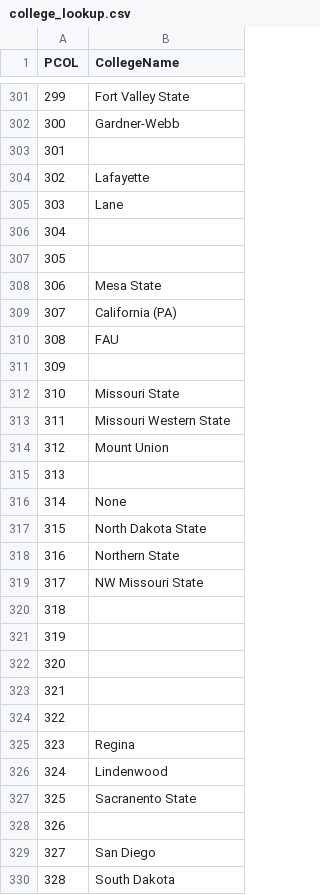
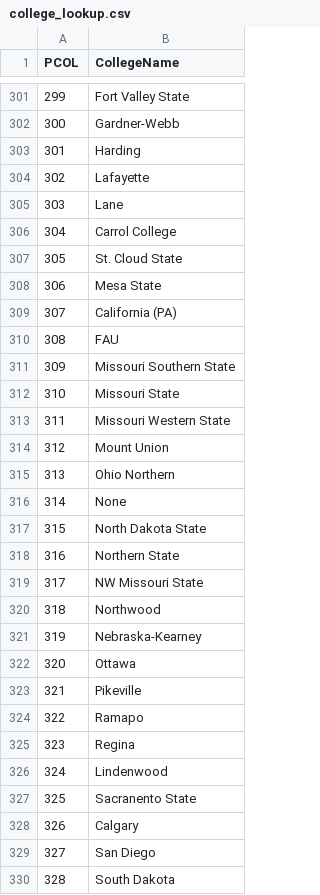
Before and after one commit to tshanks1027/Madden-Editor-Suite, a CSV file: src/data/lookups/college_lookup.csv, drawn as a sheet; only a part is shown, gaps mark what is left out; the diff covers the shown part only.

```diff
--- a/src/data/lookups/college_lookup.csv
+++ b/src/data/lookups/college_lookup.csv
@@ -302,7 +302,7 @@ PCOL,CollegeName
 300,Gardner-Webb
-301,
+301,Harding
 302,Lafayette
 303,Lane
-304,
-305,
+304,Carrol College
+305,St. Cloud State
 306,Mesa State
@@ -310,3 +310,3 @@ PCOL,CollegeName
 308,FAU
-309,
+309,Missouri Southern State
 310,Missouri State
@@ -314,3 +314,3 @@ PCOL,CollegeName
 312,Mount Union
-313,
+313,Ohio Northern
 314,None
@@ -319,7 +319,7 @@ PCOL,CollegeName
 317,NW Missouri State
-318,
-319,
-320,
-321,
-322,
+318,Northwood
+319,Nebraska-Kearney
+320,Ottawa
+321,Pikeville
+322,Ramapo
 323,Regina
@@ -327,3 +327,3 @@ PCOL,CollegeName
 325,Sacranento State
-326,
+326,Calgary
 327,San Diego
```
Also changed, not shown: 149 edited cells elsewhere in this file, 44 other files.
